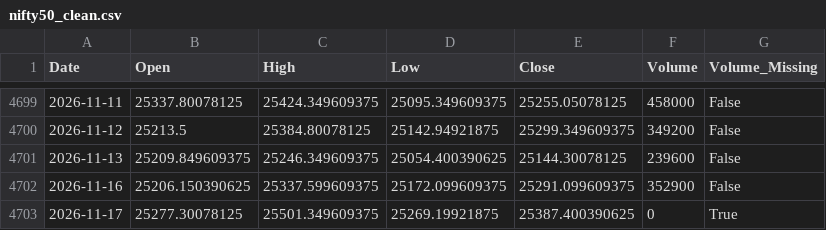
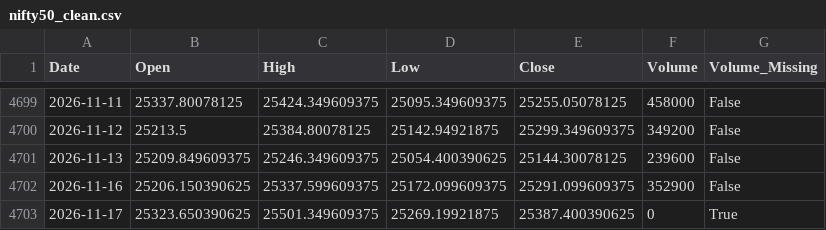
Before and after one commit to Abhi-Tech-Sys/market-intelligence-project, a CSV file: backend/data/processed/nifty50_clean.csv, drawn as a sheet; only a part is shown, gaps mark what is left out.

```diff
--- a/backend/data/processed/nifty50_clean.csv
+++ b/backend/data/processed/nifty50_clean.csv
@@ -4702,2 +4702,2 @@ Date,Open,High,Low,Close,Volume,Volume_Missing
 2026-11-16,25206.150390625,25337.599609375,25172.099609375,25291.099609375,352900,False
-2026-11-17,25277.30078125,25501.349609375,25269.19921875,25387.400390625,0,True
+2026-11-17,25323.650390625,25501.349609375,25269.19921875,25387.400390625,0,True
```
Also changed, not shown: backend/data/raw/nifty50_yahoo_raw.csv, 1 other file.
